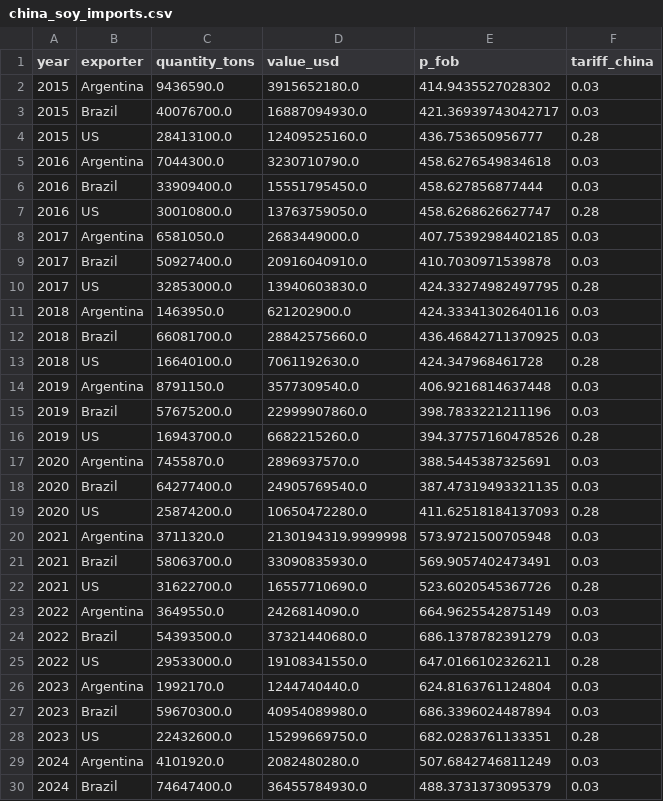
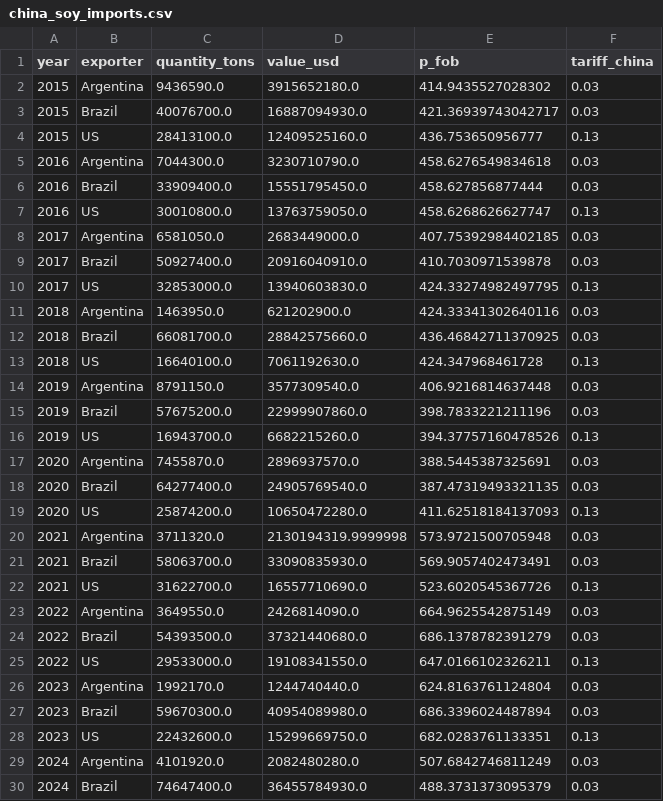
Before and after one commit to star1sakura/apmcm_q1, a CSV file: output/external_cleaned/china_soy_imports.csv, drawn as a sheet; only a part is shown; the diff covers the shown part only.

```diff
--- a/output/external_cleaned/china_soy_imports.csv
+++ b/output/external_cleaned/china_soy_imports.csv
@@ -3,27 +3,27 @@ year,exporter,quantity_tons,value_usd,p_fob,tariff_china
 2015,Brazil,40076700.0,16887094930.0,421.36939743042717,0.03
-2015,US,28413100.0,12409525160.0,436.753650956777,0.28
+2015,US,28413100.0,12409525160.0,436.753650956777,0.13
 2016,Argentina,7044300.0,3230710790.0,458.6276549834618,0.03
 2016,Brazil,33909400.0,15551795450.0,458.627856877444,0.03
-2016,US,30010800.0,13763759050.0,458.6268626627747,0.28
+2016,US,30010800.0,13763759050.0,458.6268626627747,0.13
 2017,Argentina,6581050.0,2683449000.0,407.75392984402185,0.03
 2017,Brazil,50927400.0,20916040910.0,410.7030971539878,0.03
-2017,US,32853000.0,13940603830.0,424.33274982497795,0.28
+2017,US,32853000.0,13940603830.0,424.33274982497795,0.13
 2018,Argentina,1463950.0,621202900.0,424.33341302640116,0.03
 2018,Brazil,66081700.0,28842575660.0,436.46842711370925,0.03
-2018,US,16640100.0,7061192630.0,424.347968461728,0.28
+2018,US,16640100.0,7061192630.0,424.347968461728,0.13
 2019,Argentina,8791150.0,3577309540.0,406.9216814637448,0.03
 2019,Brazil,57675200.0,22999907860.0,398.7833221211196,0.03
-2019,US,16943700.0,6682215260.0,394.37757160478526,0.28
+2019,US,16943700.0,6682215260.0,394.37757160478526,0.13
 2020,Argentina,7455870.0,2896937570.0,388.5445387325691,0.03
 2020,Brazil,64277400.0,24905769540.0,387.47319493321135,0.03
-2020,US,25874200.0,10650472280.0,411.62518184137093,0.28
+2020,US,25874200.0,10650472280.0,411.62518184137093,0.13
 2021,Argentina,3711320.0,2130194319.9999998,573.9721500705948,0.03
 2021,Brazil,58063700.0,33090835930.0,569.9057402473491,0.03
-2021,US,31622700.0,16557710690.0,523.6020545367726,0.28
+2021,US,31622700.0,16557710690.0,523.6020545367726,0.13
 2022,Argentina,3649550.0,2426814090.0,664.9625542875149,0.03
 2022,Brazil,54393500.0,37321440680.0,686.1378782391279,0.03
-2022,US,29533000.0,19108341550.0,647.0166102326211,0.28
+2022,US,29533000.0,19108341550.0,647.0166102326211,0.13
 2023,Argentina,1992170.0,1244740440.0,624.8163761124804,0.03
 2023,Brazil,59670300.0,40954089980.0,686.3396024487894,0.03
-2023,US,22432600.0,15299669750.0,682.0283761133351,0.28
+2023,US,22432600.0,15299669750.0,682.0283761133351,0.13
 2024,Argentina,4101920.0,2082480280.0,507.6842746811249,0.03
```
Also changed, not shown: 1 edited cell elsewhere in this file, output/prediction_results/prediction_results_scenario1.csv, output/prediction_results/prediction_results_scenario2.csv, 22 other files.
